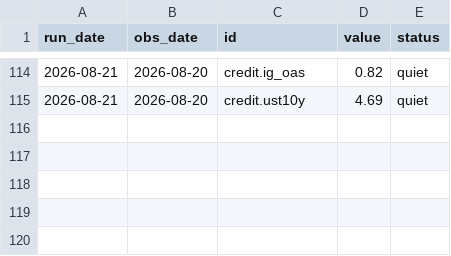
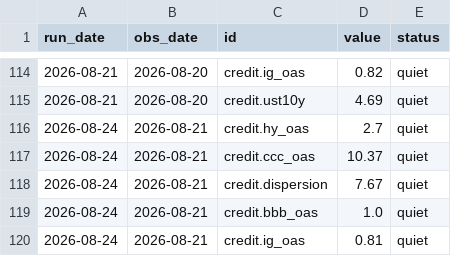
Before and after one commit to contofalskyR/bubble-monitor, a CSV file: data/history.csv, drawn as a sheet; only a part is shown, gaps mark what is left out.

```diff
--- a/data/history.csv
+++ b/data/history.csv
@@ -115 +115,6 @@ run_date,obs_date,id,value,status
 2026-08-21,2026-08-20,credit.ust10y,4.69,quiet
+2026-08-24,2026-08-21,credit.hy_oas,2.7,quiet
+2026-08-24,2026-08-21,credit.ccc_oas,10.37,quiet
+2026-08-24,2026-08-21,credit.dispersion,7.67,quiet
+2026-08-24,2026-08-21,credit.bbb_oas,1.0,quiet
+2026-08-24,2026-08-21,credit.ig_oas,0.81,quiet
```
